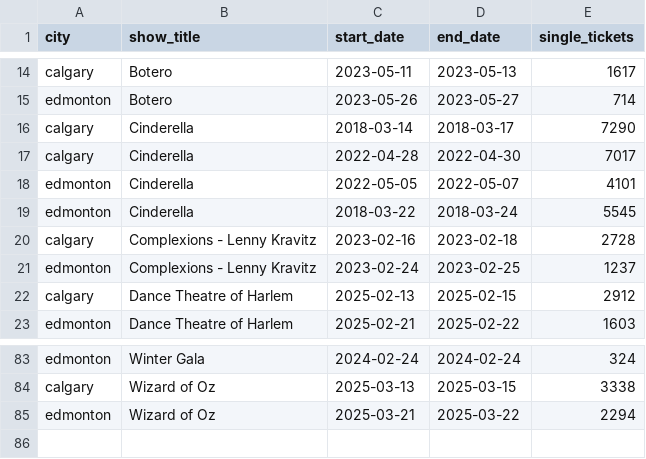
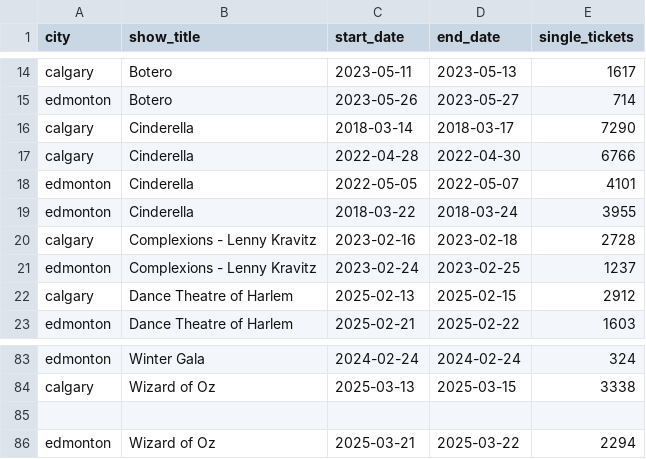
Before and after one commit to chrisrobingeorge-ai/alberta_ballet_title_scoring_app.py, a CSV file: data/productions/history_city_sales.csv, drawn as a sheet; only a part is shown, gaps mark what is left out.

Commit message:
Update history_city_sales.csv

```diff
--- a/data/productions/history_city_sales.csv
+++ b/data/productions/history_city_sales.csv
@@ -16,5 +16,5 @@ edmonton,Botero,2023-05-26,2023-05-27,714
 calgary,Cinderella,2018-03-14,2018-03-17,7290
-calgary,Cinderella,2022-04-28,2022-04-30,7017
+calgary,Cinderella,2022-04-28,2022-04-30,6766
 edmonton,Cinderella,2022-05-05,2022-05-07,4101
-edmonton,Cinderella,2018-03-22,2018-03-24,5545
+edmonton,Cinderella,2018-03-22,2018-03-24,3955
 calgary,Complexions - Lenny Kravitz,2023-02-16,2023-02-18,2728
@@ -84,2 +84,3 @@ edmonton,Winter Gala,2024-02-24,2024-02-24,324
 calgary,Wizard of Oz,2025-03-13,2025-03-15,3338
+
 edmonton,Wizard of Oz,2025-03-21,2025-03-22,2294
```
